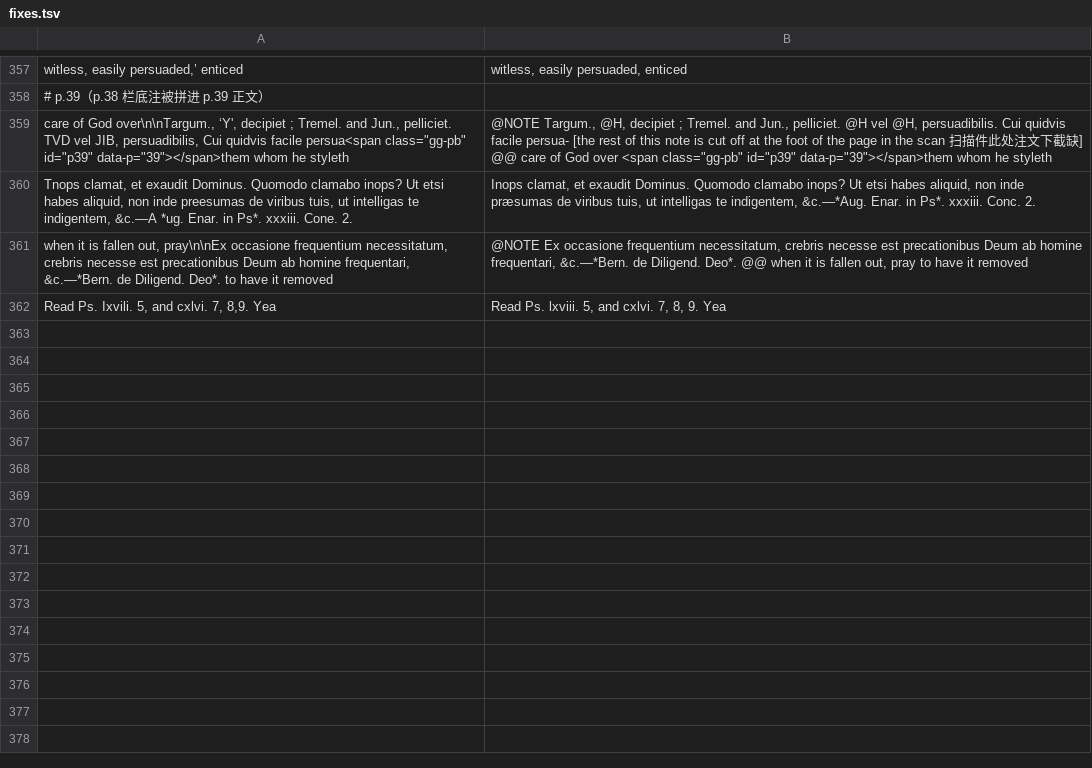
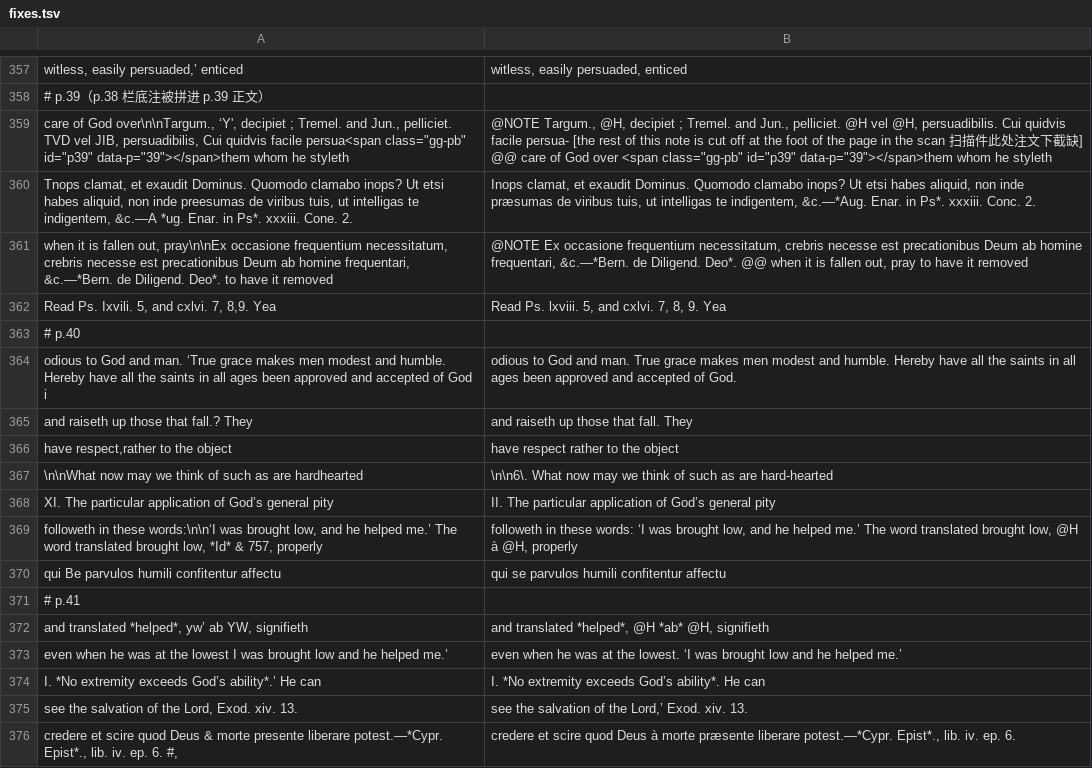
Before and after one commit to whcjb/whcjb.github.io, a TSV file: gouge_raw/psalm116/fixes.tsv, drawn as a sheet; only a part is shown, gaps mark what is left out.

```diff
--- a/gouge_raw/psalm116/fixes.tsv
+++ b/gouge_raw/psalm116/fixes.tsv
@@ -362 +362,15 @@ when it is fallen out, pray\n\nEx occasione frequentium necessitatum, crebris ne
 Read Ps. Ixvili. 5, and cxlvi. 7, 8,9. Yea	Read Ps. lxviii. 5, and cxlvi. 7, 8, 9. Yea
+# p.40
+odious to God and man. ‘True grace makes men modest and humble. Hereby have all the saints in all ages been approved and accepted of God i	odious to God and man. True grace makes men modest and humble. Hereby have all the saints in all ages been approved and accepted of God.
+and raiseth up those that fall.? They	and raiseth up those that fall. They
+have respect,rather to the object	have respect rather to the object
+\n\nWhat now may we think of such as are hardhearted	\n\n6\. What now may we think of such as are hard-hearted
+XI. The particular application of God’s general pity	II. The particular application of God’s general pity
+followeth in these words:\n\n‘I was brought low, and he helped me.’ The word translated brought low, *Id* & 757, properly	followeth in these words: ‘I was brought low, and he helped me.’ The word translated brought low, @H à @H, properly
+qui Be parvulos humili confitentur affectu	qui se parvulos humili confitentur affectu
+# p.41
+and translated *helped*, yw’ ab YW, signifieth	and translated *helped*, @H *ab* @H, signifieth
+even when he was at the lowest I was brought low and he helped me.’	even when he was at the lowest. ‘I was brought low and he helped me.’
+I. *No extremity exceeds God’s ability*.’ He can	I. *No extremity exceeds God’s ability*. He can
+see the salvation of the Lord, Exod. xiv. 13.	see the salvation of the Lord,’ Exod. xiv. 13.
+credere et scire quod Deus & morte presente liberare potest.—*Cypr. Epist*., lib. iv. ep. 6. #,	credere et scire quod Deus à morte præsente liberare potest.—*Cypr. Epist*., lib. iv. ep. 6.
```
Also changed, not shown: 1 other file.
